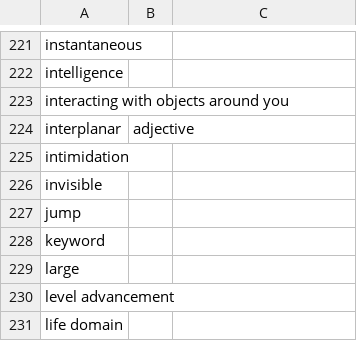
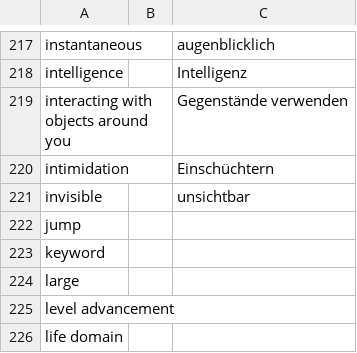
Before and after one commit to wyrmworkspublishing/free5e, a CSV file: de-DE/glossary.csv, drawn as a sheet; only a part is shown, gaps mark what is left out; removed rows and columns are numbered as before the commit, all else as after; the diff covers the shown part only; the diff names each change by its address in the sheet, - before the commit and + after, or states it on an @@ line.

```diff
--- a/de-DE/glossary.csv
+++ b/de-DE/glossary.csv
-C217: (empty)
+C217: augenblicklich
-C218: (empty)
+C218: Intelligenz
-C219: (empty)
+C219: Gegenstände verwenden
-row 224: interplanar | adjective
-C220: (empty)
+C220: Einschüchtern
-C221: (empty)
+C221: unsichtbar
```
Also changed, not shown: 2 added rows, 6 removed rows and 51 edited cells elsewhere in this file.
